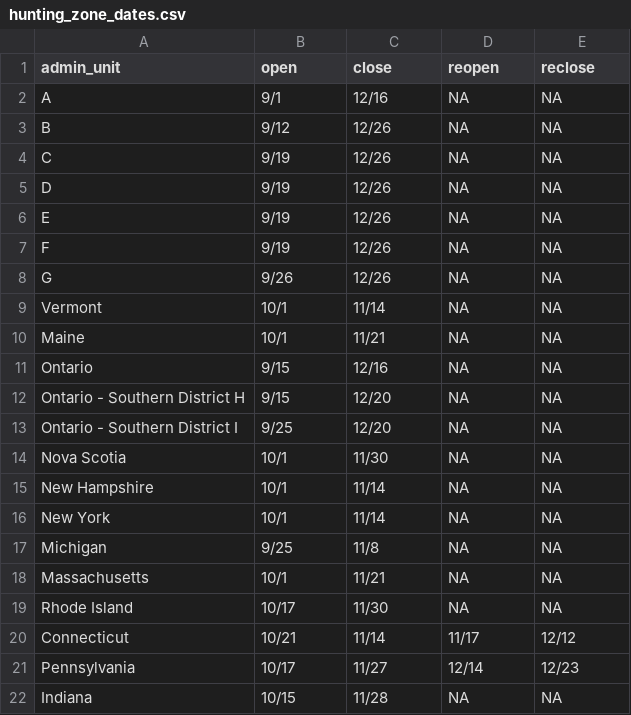
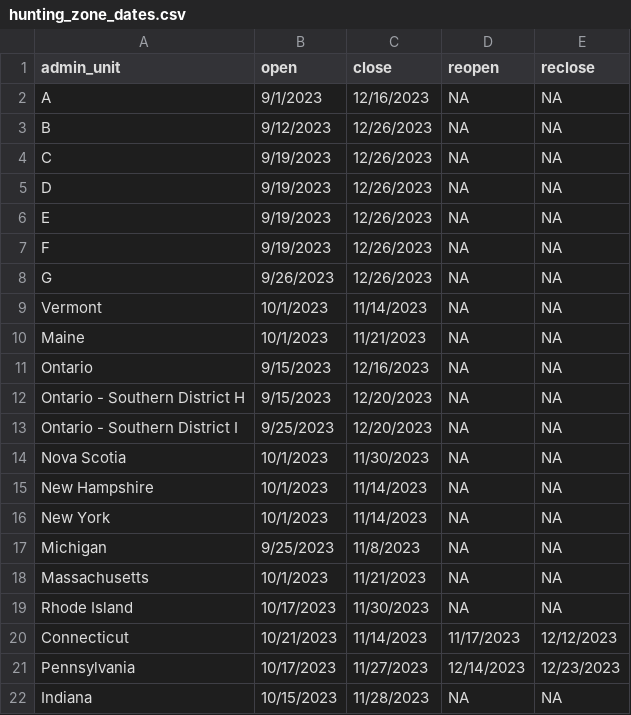
Before and after one commit to EWMRC/amwo-phenology, a CSV file: hunting_zone_dates.csv, drawn as a sheet; only a part is shown; the diff covers the shown part only.

Commit message:
Debugging the stopover/hunting season plot
Not perfect, but it's working. Missing some hunting seasons.

```diff
--- a/hunting_zone_dates.csv
+++ b/hunting_zone_dates.csv
@@ -1,22 +1,22 @@
 admin_unit,open,close,reopen,reclose
-A,9/1,12/16,NA,NA
-B,9/12,12/26,NA,NA
-C,9/19,12/26,NA,NA
-D,9/19,12/26,NA,NA
-E,9/19,12/26,NA,NA
-F,9/19,12/26,NA,NA
-G,9/26,12/26,NA,NA
-Vermont,10/1,11/14,NA,NA
-Maine,10/1,11/21,NA,NA
-Ontario,9/15,12/16,NA,NA
-Ontario - Southern District H,9/15,12/20,NA,NA
- Ontario - Southern District I,9/25,12/20,NA,NA
-Nova Scotia,10/1,11/30,NA,NA
-New Hampshire,10/1,11/14,NA,NA
-New York,10/1,11/14,NA,NA
-Michigan,9/25,11/8,NA,NA
-Massachusetts,10/1,11/21,NA,NA
-Rhode Island,10/17,11/30,NA,NA
-Connecticut,10/21,11/14,11/17,12/12
-Pennsylvania,10/17,11/27,12/14,12/23
-Indiana,10/15,11/28,NA,NA
+A,9/1/2023,12/16/2023,NA,NA
+B,9/12/2023,12/26/2023,NA,NA
+C,9/19/2023,12/26/2023,NA,NA
+D,9/19/2023,12/26/2023,NA,NA
+E,9/19/2023,12/26/2023,NA,NA
+F,9/19/2023,12/26/2023,NA,NA
+G,9/26/2023,12/26/2023,NA,NA
+Vermont,10/1/2023,11/14/2023,NA,NA
+Maine,10/1/2023,11/21/2023,NA,NA
+Ontario,9/15/2023,12/16/2023,NA,NA
+Ontario - Southern District H,9/15/2023,12/20/2023,NA,NA
+Ontario - Southern District I,9/25/2023,12/20/2023,NA,NA
+Nova Scotia,10/1/2023,11/30/2023,NA,NA
+New Hampshire,10/1/2023,11/14/2023,NA,NA
+New York,10/1/2023,11/14/2023,NA,NA
+Michigan,9/25/2023,11/8/2023,NA,NA
+Massachusetts,10/1/2023,11/21/2023,NA,NA
+Rhode Island,10/17/2023,11/30/2023,NA,NA
+Connecticut,10/21/2023,11/14/2023,11/17/2023,12/12/2023
+Pennsylvania,10/17/2023,11/27/2023,12/14/2023,12/23/2023
+Indiana,10/15/2023,11/28/2023,NA,NA
```
Also changed, not shown: 38 edited cells elsewhere in this file, 2 other files.
